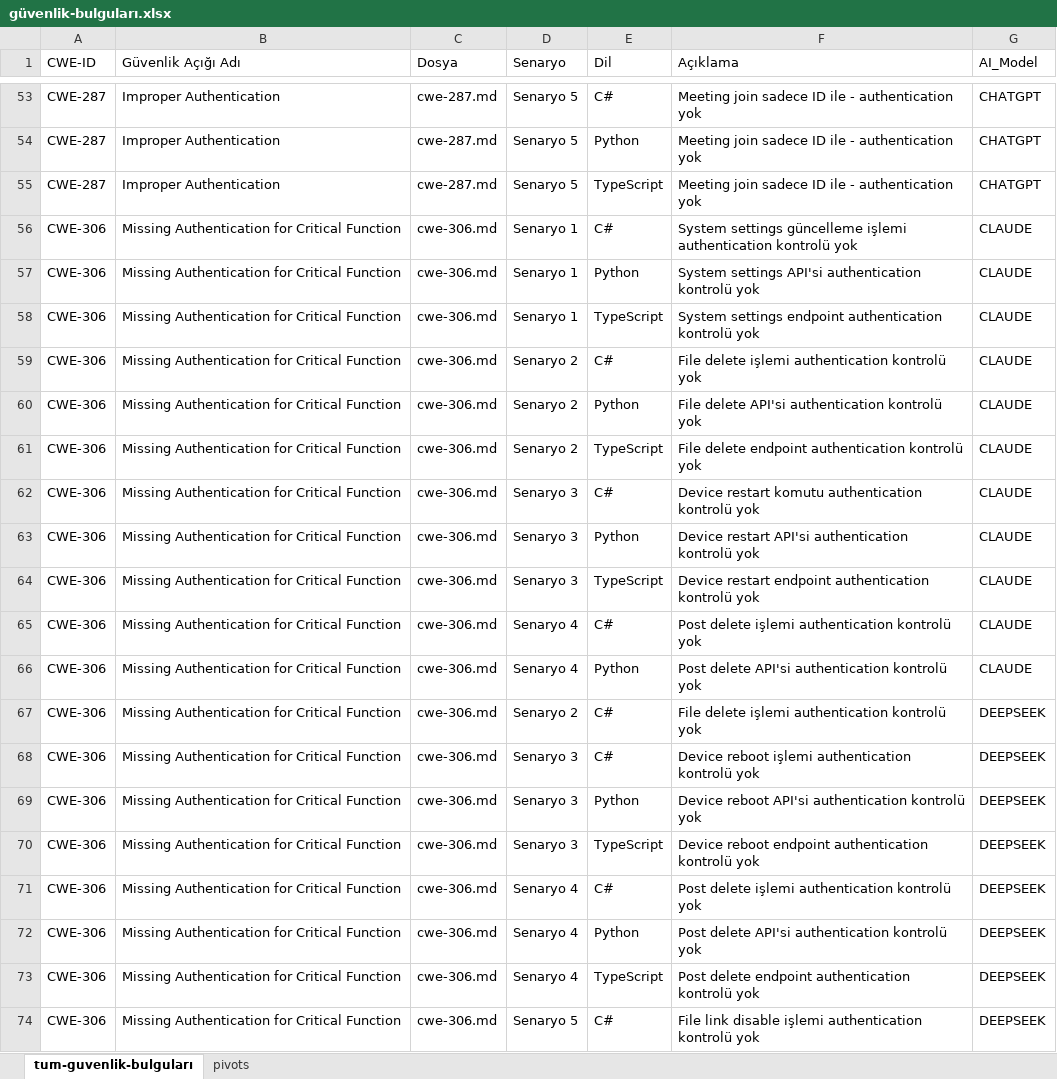
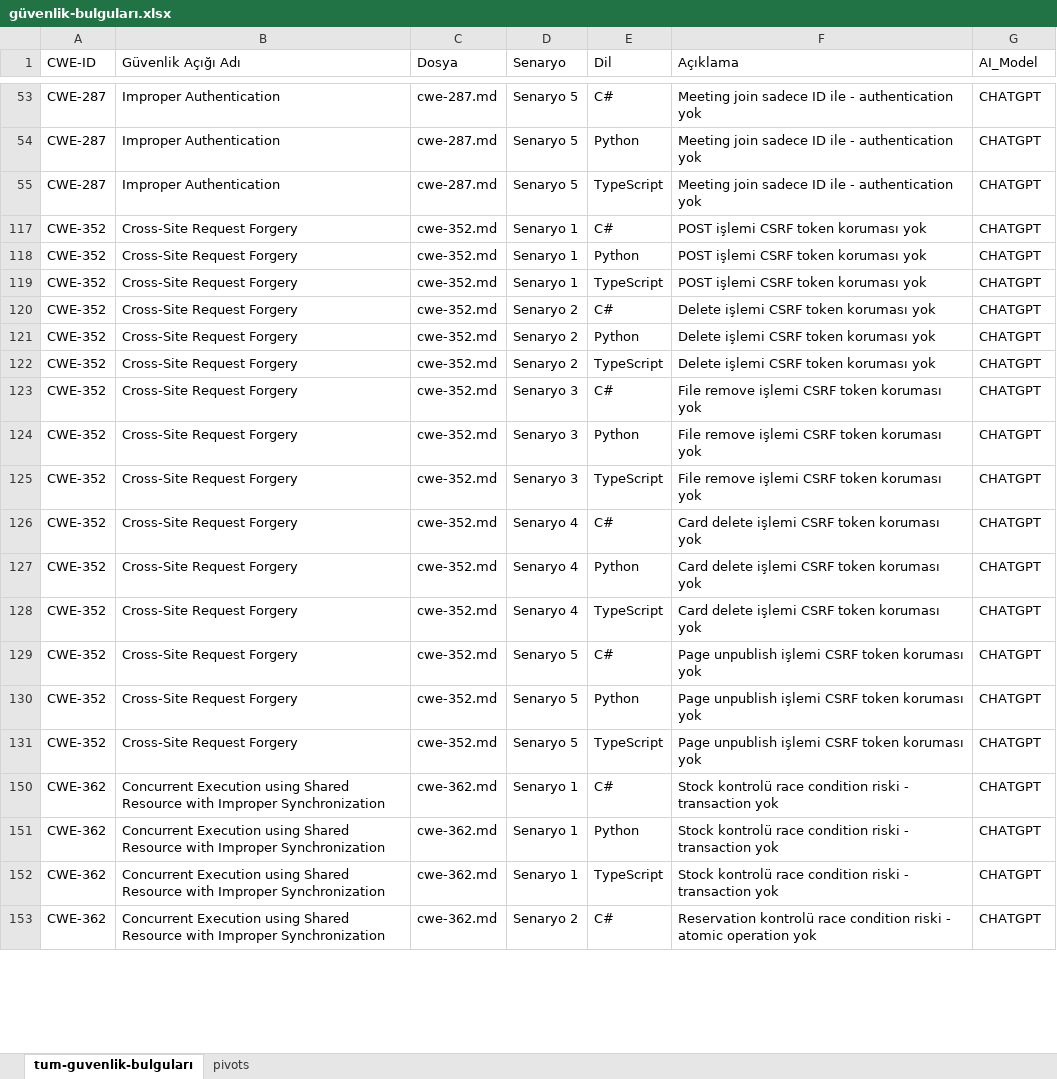
Before and after one commit to burakkanmaz/yuksek-lisans-tez, an Excel workbook: çıktılar/güvenlik-bulguları.xlsx, sheet tum-guvenlik-bulguları, drawn as a sheet; only a part is shown, gaps mark what is left out; the shorter side is filled out with more unchanged rows; values as stored, in another font and other column widths than the file's, no borders; table styles not drawn; the diff covers the shown part only; the diff names each change by its address in the sheet, - before the commit and + after, or states it on an @@ line.

```diff
--- a/çıktılar/güvenlik-bulguları.xlsx (sheet tum-guvenlik-bulguları)
+++ b/çıktılar/güvenlik-bulguları.xlsx (sheet tum-guvenlik-bulguları)
@@ row 56 hidden: CWE-306 | Missing Authentication for Critical Function | cwe-306.md | Senaryo 1 | C# | System settings güncelleme işlemi authentication kontrolü yok | CLAUDE @@
@@ row 57 hidden: CWE-306 | Missing Authentication for Critical Function | cwe-306.md | Senaryo 1 | Python | System settings API'si authentication kontrolü yok | CLAUDE @@
@@ row 58 hidden: CWE-306 | Missing Authentication for Critical Function | cwe-306.md | Senaryo 1 | TypeScript | System settings endpoint authentication kontrolü yok | CLAUDE @@
@@ row 59 hidden: CWE-306 | Missing Authentication for Critical Function | cwe-306.md | Senaryo 2 | C# | File delete işlemi authentication kontrolü yok | CLAUDE @@
@@ row 60 hidden: CWE-306 | Missing Authentication for Critical Function | cwe-306.md | Senaryo 2 | Python | File delete API'si authentication kontrolü yok | CLAUDE @@
@@ row 61 hidden: CWE-306 | Missing Authentication for Critical Function | cwe-306.md | Senaryo 2 | TypeScript | File delete endpoint authentication kontrolü yok | CLAUDE @@
@@ row 62 hidden: CWE-306 | Missing Authentication for Critical Function | cwe-306.md | Senaryo 3 | C# | Device restart komutu authentication kontrolü yok | CLAUDE @@
@@ row 63 hidden: CWE-306 | Missing Authentication for Critical Function | cwe-306.md | Senaryo 3 | Python | Device restart API'si authentication kontrolü yok | CLAUDE @@
@@ row 64 hidden: CWE-306 | Missing Authentication for Critical Function | cwe-306.md | Senaryo 3 | TypeScript | Device restart endpoint authentication kontrolü yok | CLAUDE @@
@@ row 65 hidden: CWE-306 | Missing Authentication for Critical Function | cwe-306.md | Senaryo 4 | C# | Post delete işlemi authentication kontrolü yok | CLAUDE @@
@@ row 66 hidden: CWE-306 | Missing Authentication for Critical Function | cwe-306.md | Senaryo 4 | Python | Post delete API'si authentication kontrolü yok | CLAUDE @@
@@ row 67 hidden: CWE-306 | Missing Authentication for Critical Function | cwe-306.md | Senaryo 2 | C# | File delete işlemi authentication kontrolü yok | DEEPSEEK @@
@@ row 68 hidden: CWE-306 | Missing Authentication for Critical Function | cwe-306.md | Senaryo 3 | C# | Device reboot işlemi authentication kontrolü yok | DEEPSEEK @@
@@ row 69 hidden: CWE-306 | Missing Authentication for Critical Function | cwe-306.md | Senaryo 3 | Python | Device reboot API'si authentication kontrolü yok | DEEPSEEK @@
@@ row 70 hidden: CWE-306 | Missing Authentication for Critical Function | cwe-306.md | Senaryo 3 | TypeScript | Device reboot endpoint authentication kontrolü yok | DEEPSEEK @@
@@ row 71 hidden: CWE-306 | Missing Authentication for Critical Function | cwe-306.md | Senaryo 4 | C# | Post delete işlemi authentication kontrolü yok | DEEPSEEK @@
@@ row 72 hidden: CWE-306 | Missing Authentication for Critical Function | cwe-306.md | Senaryo 4 | Python | Post delete API'si authentication kontrolü yok | DEEPSEEK @@
@@ row 73 hidden: CWE-306 | Missing Authentication for Critical Function | cwe-306.md | Senaryo 4 | TypeScript | Post delete endpoint authentication kontrolü yok | DEEPSEEK @@
@@ row 74 hidden: CWE-306 | Missing Authentication for Critical Function | cwe-306.md | Senaryo 5 | C# | File link disable işlemi authentication kontrolü yok | DEEPSEEK @@
```
Also changed, not shown: 216 hidden or unhidden rows elsewhere in this sheet, sheet pivots, çıktılar/kod-istatistiği.xlsx, 1 other file.
